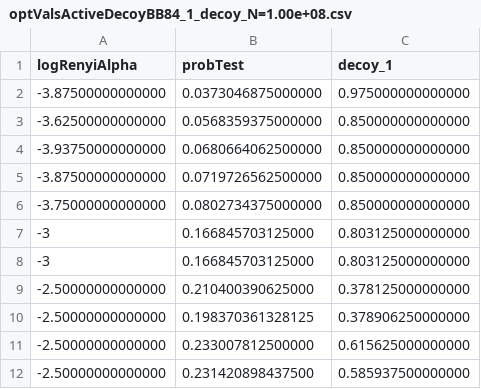
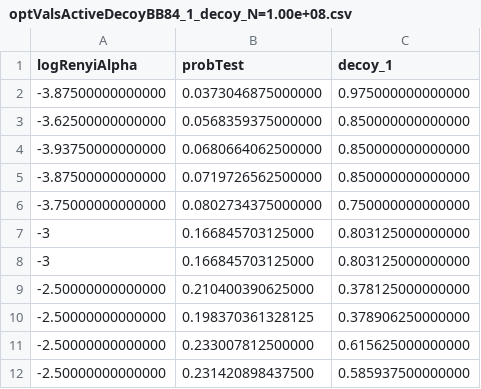
Before and after one commit to Optical-Quantum-Communication-Theory/Renyi-security-framework, a CSV file: RenyiProtocols/ActiveDecoyBB84/1 Decoy/optimalValues/optValsActiveDecoyBB84_1_decoy_N=1.00e+08.csv, drawn as a sheet; only a part is shown.

```diff
--- a/RenyiProtocols/ActiveDecoyBB84/1 Decoy/optimalValues/optValsActiveDecoyBB84_1_decoy_N=1.00e+08.csv
+++ b/RenyiProtocols/ActiveDecoyBB84/1 Decoy/optimalValues/optValsActiveDecoyBB84_1_decoy_N=1.00e+08.csv
@@ -5,3 +5,3 @@ logRenyiAlpha,probTest,decoy_1
 -3.87500000000000,0.0719726562500000,0.850000000000000
--3.75000000000000,0.0802734375000000,0.850000000000000
+-3.75000000000000,0.0802734375000000,0.750000000000000
 -3,0.166845703125000,0.803125000000000
```
Also changed, not shown: RenyiProtocols/ActiveDecoyBB84/1 Decoy/optimalValues/optValsActiveDecoyBB84_1_decoy_N=1.00e+07.csv, RenyiProtocols/ActiveDecoyBB84/1 Decoy/optimalValues/optValsActiveDecoyBB84_1_decoy_N=1.00e+10.csv, 1 other file.
